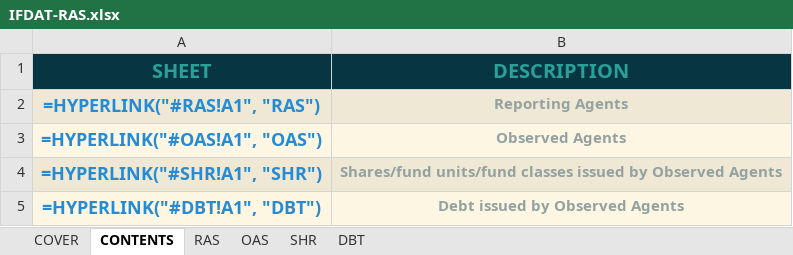
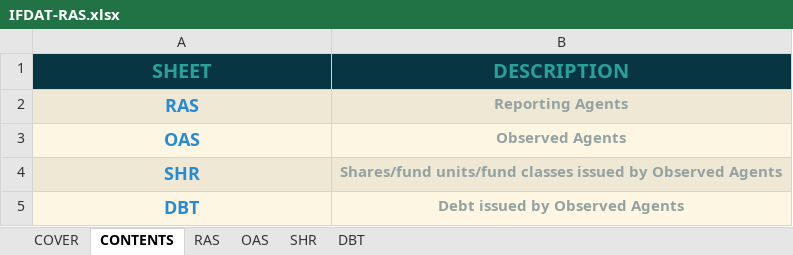
Before and after one commit to lerooze/ifdat-docs, an Excel workbook: docs/source/_static/structure/IFDAT-RAS.xlsx, sheet CONTENTS, drawn as a sheet; values as stored, in another font and other column widths than the file's, no borders; formulas without a stored value are shown as written; charts and pictures not drawn; the diff names each change by its address in the sheet, - before the commit and + after, or states it on an @@ line.

```diff
--- a/docs/source/_static/structure/IFDAT-RAS.xlsx (sheet CONTENTS)
+++ b/docs/source/_static/structure/IFDAT-RAS.xlsx (sheet CONTENTS)
-A2 (SHEET): =HYPERLINK("#RAS!A1", "RAS")
+A2 (SHEET): RAS
-A3 (SHEET): =HYPERLINK("#OAS!A1", "OAS")
+A3 (SHEET): OAS
-A4 (SHEET): =HYPERLINK("#SHR!A1", "SHR")
+A4 (SHEET): SHR
-A5 (SHEET): =HYPERLINK("#DBT!A1", "DBT")
+A5 (SHEET): DBT
```
Also changed, not shown: sheet OAS, sheet RAS, sheet SHR, sheet DBT, sheet COVER, charts or pictures, docs/source/_static/structure/IFDAT_DATAMODEL.xlsx, docs/source/_static/structure/IFDAT_TEMPLATE.xlsx, 24 other files.
